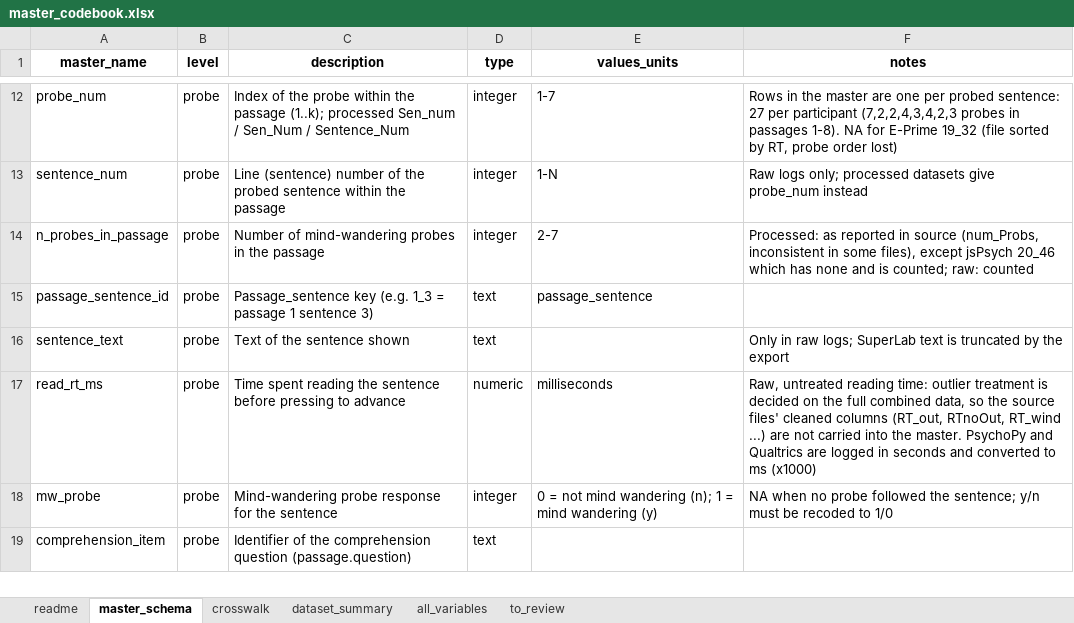
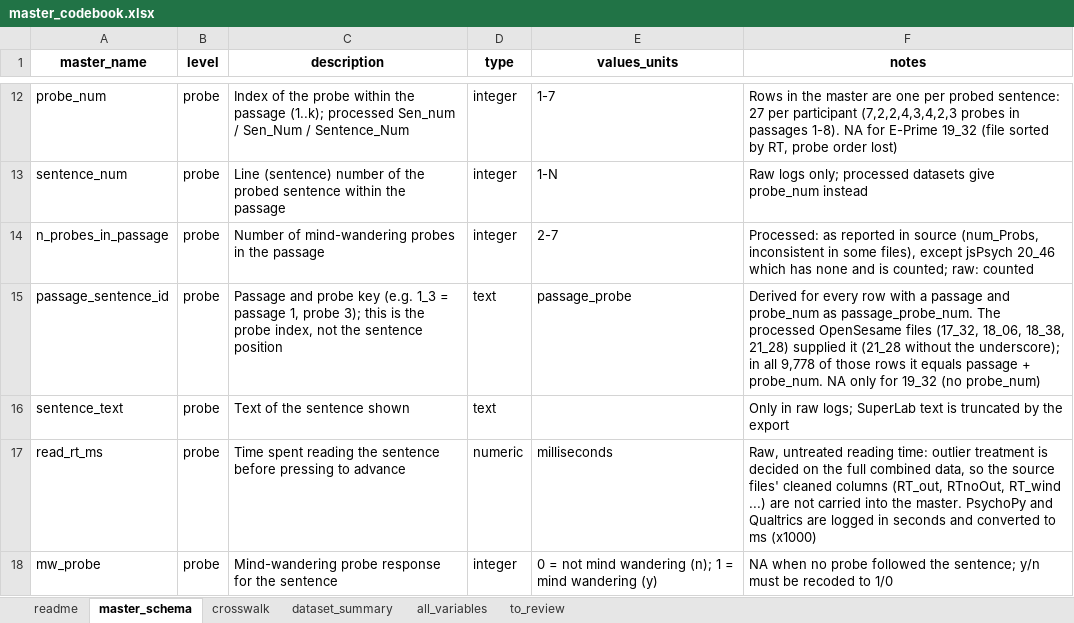
Before and after one commit to CREP-Pyschology/Feng-2013, an Excel workbook: data_materials/master_codebook.xlsx, sheet master_schema, drawn as a sheet; only a part is shown, gaps mark what is left out; the shorter side is filled out with more unchanged rows; values as stored, in another font and other column widths than the file's, no borders; the diff names each change by its address in the sheet, - before the commit and + after, or states it on an @@ line.

```diff
--- a/data_materials/master_codebook.xlsx (sheet master_schema)
+++ b/data_materials/master_codebook.xlsx (sheet master_schema)
-C15 (description): Passage_sentence key (e.g. 1_3 = passage 1 sentence 3)
+C15 (description): Passage and probe key (e.g. 1_3 = passage 1, probe 3); this is the probe index, not the sentence position
-E15 (values_units): passage_sentence
+E15 (values_units): passage_probe
-F15 (notes): (empty)
+F15 (notes): Derived for every row with a passage and probe_num as passage_probe_num. The processed OpenSesame files (17_32, 18_06, 18_38, 21_28) supplied it (21_28 without the underscore); in all 9,778 of those rows it equals passage + probe_num. NA only for 19_32 (no probe_num)
```
Also changed, not shown: sheet crosswalk, 5 other files.
